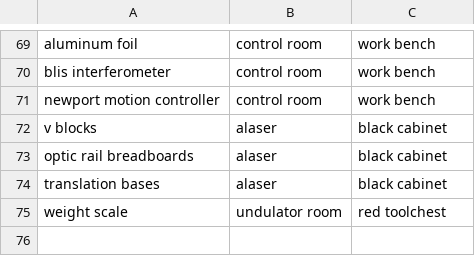
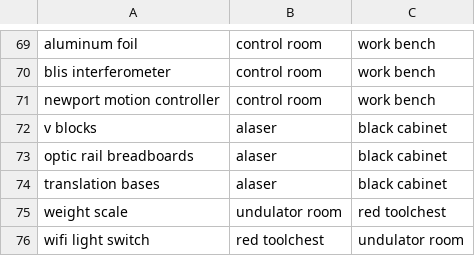
Before and after one commit to afisher000/Slack-Bot, a CSV file: Lab Organization/lab_organization.csv, drawn as a sheet; only a part is shown, gaps mark what is left out; the diff names each change by its address in the sheet, - before the commit and + after, or states it on an @@ line.

```diff
--- a/Lab Organization/lab_organization.csv
+++ b/Lab Organization/lab_organization.csv
+row 76: wifi light switch | red toolchest | undulator room
```
Also changed, not shown: 5 other files.
